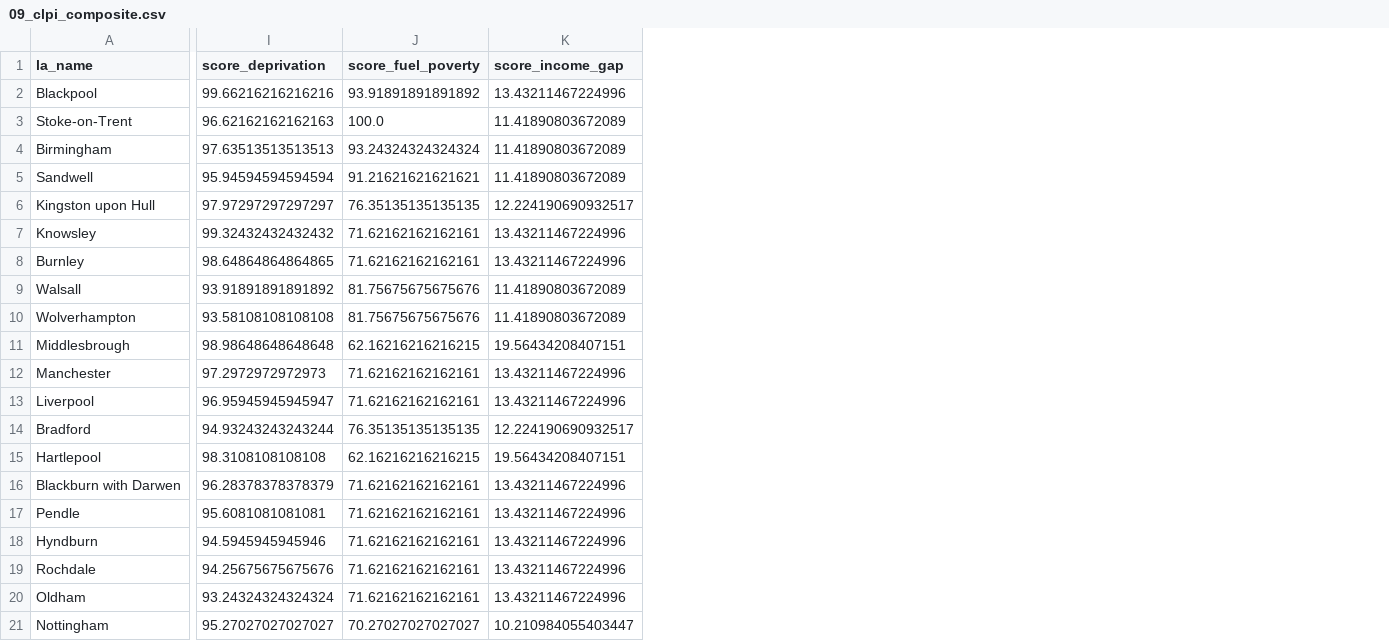
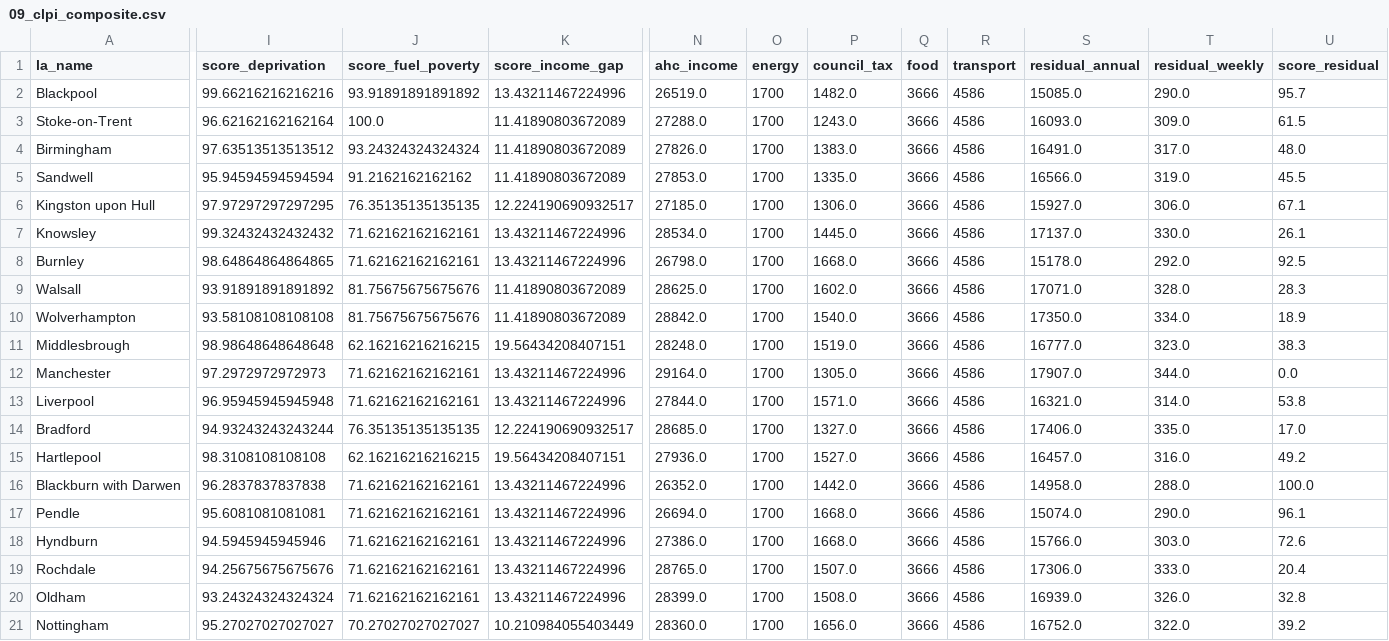
Before and after one commit to BencamaraRC/Covered_Club_EDA, a CSV file: data/output/09_clpi_composite.csv, drawn as a sheet; only a part is shown, gaps mark what is left out; the diff names each change by its address in the sheet, - before the commit and + after, or states it on an @@ line.

```diff
--- a/data/output/09_clpi_composite.csv
+++ b/data/output/09_clpi_composite.csv
+column N (ahc_income), rows 2-21: 26519.0 | 27288.0 | 27826.0 | 27853.0 | 27185.0 | 28534.0 | 26798.0 | 28625.0 | 28842.0 | 28248.0 | 29164.0 | 27844.0 | 28685.0 | 27936.0 | 26352.0 | 26694.0 | 27386.0 | 28765.0 | 28399.0 | 28360.0
+column O (energy), rows 2-21: all 1700
+column P (council_tax), rows 2-21: 1482.0 | 1243.0 | 1383.0 | 1335.0 | 1306.0 | 1445.0 | 1668.0 | 1602.0 | 1540.0 | 1519.0 | 1305.0 | 1571.0 | 1327.0 | 1527.0 | 1442.0 | 1668.0 | 1668.0 | 1507.0 | 1508.0 | 1656.0
+column Q (food), rows 2-21: all 3666
+column R (transport), rows 2-21: all 4586
+column S (residual_annual), rows 2-21: 15085.0 | 16093.0 | 16491.0 | 16566.0 | 15927.0 | 17137.0 | 15178.0 | 17071.0 | 17350.0 | 16777.0 | 17907.0 | 16321.0 | 17406.0 | 16457.0 | 14958.0 | 15074.0 | 15766.0 | 17306.0 | 16939.0 | 16752.0
+column T (residual_weekly), rows 2-21: 290.0 | 309.0 | 317.0 | 319.0 | 306.0 | 330.0 | 292.0 | 328.0 | 334.0 | 323.0 | 344.0 | 314.0 | 335.0 | 316.0 | 288.0 | 290.0 | 303.0 | 333.0 | 326.0 | 322.0
+column U (score_residual), rows 2-21: 95.7 | 61.5 | 48.0 | 45.5 | 67.1 | 26.1 | 92.5 | 28.3 | 18.9 | 38.3 | 0.0 | 53.8 | 17.0 | 49.2 | 100.0 | 96.1 | 72.6 | 20.4 | 32.8 | 39.2
-I3 (score_deprivation): 96.62162162162163
+I3 (score_deprivation): 96.62162162162164
-I4 (score_deprivation): 97.63513513513513
+I4 (score_deprivation): 97.63513513513512
-J5 (score_fuel_poverty): 91.21621621621621
+J5 (score_fuel_poverty): 91.2162162162162
-I6 (score_deprivation): 97.97297297297297
+I6 (score_deprivation): 97.97297297297295
-I13 (score_deprivation): 96.95945945945947
+I13 (score_deprivation): 96.95945945945948
-I16 (score_deprivation): 96.28378378378379
+I16 (score_deprivation): 96.2837837837838
-K21 (score_income_gap): 10.210984055403447
+K21 (score_income_gap): 10.210984055403449
```
Also changed, not shown: 5 other files.
